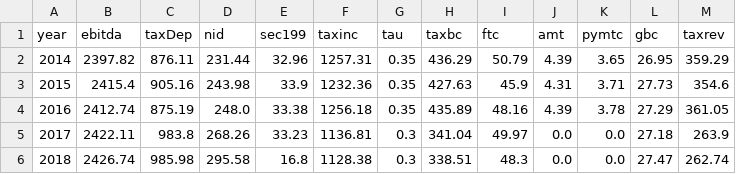
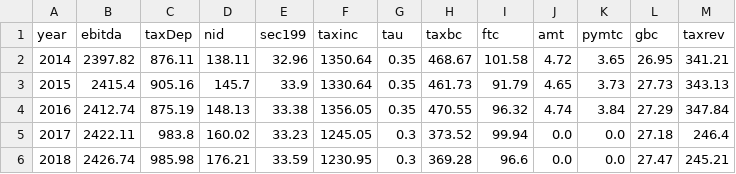
Before and after one commit to PSLmodels/Business-Taxation, a CSV file: test_results/corp1_2.csv, drawn as a sheet; only a part is shown; the diff covers the shown part only.

```diff
--- a/test_results/corp1_2.csv
+++ b/test_results/corp1_2.csv
@@ -1,6 +1,6 @@
 year,ebitda,taxDep,nid,sec199,taxinc,tau,taxbc,ftc,amt,pymtc,gbc,taxrev
-2014,2397.82,876.11,231.44,32.96,1257.31,0.35,436.29,50.79,4.39,3.65,26.95,359.29
-2015,2415.4,905.16,243.98,33.9,1232.36,0.35,427.63,45.9,4.31,3.71,27.73,354.6
-2016,2412.74,875.19,248.0,33.38,1256.18,0.35,435.89,48.16,4.39,3.78,27.29,361.05
-2017,2422.11,983.8,268.26,33.23,1136.81,0.3,341.04,49.97,0.0,0.0,27.18,263.9
-2018,2426.74,985.98,295.58,16.8,1128.38,0.3,338.51,48.3,0.0,0.0,27.47,262.74
+2014,2397.82,876.11,138.11,32.96,1350.64,0.35,468.67,101.58,4.72,3.65,26.95,341.21
+2015,2415.4,905.16,145.7,33.9,1330.64,0.35,461.73,91.79,4.65,3.73,27.73,343.13
+2016,2412.74,875.19,148.13,33.38,1356.05,0.35,470.55,96.32,4.74,3.84,27.29,347.84
+2017,2422.11,983.8,160.02,33.23,1245.05,0.3,373.52,99.94,0.0,0.0,27.18,246.4
+2018,2426.74,985.98,176.21,33.59,1230.95,0.3,369.28,96.6,0.0,0.0,27.47,245.21
```
Also changed, not shown: 54 edited cells elsewhere in this file, mini_params_btax.csv, test_results/debt2_2.csv, 19 other files.
